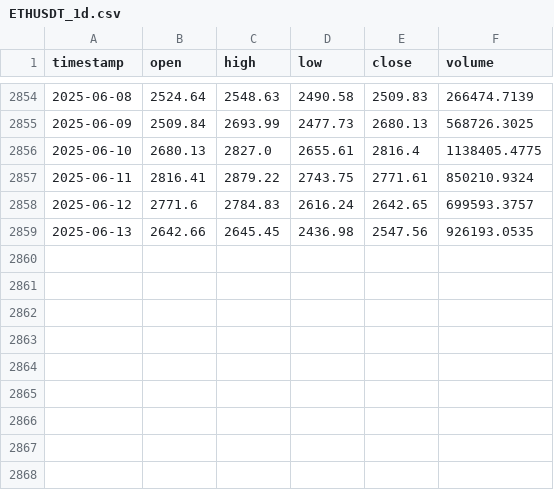
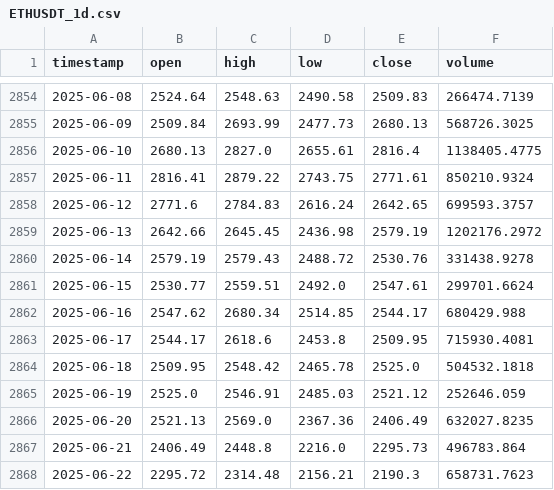
Before and after one commit to DanielDucuara2018/trade_pro, a CSV file: trade_pro/strategy/data/ETHUSDT_1d.csv, drawn as a sheet; only a part is shown, gaps mark what is left out.

```diff
--- a/trade_pro/strategy/data/ETHUSDT_1d.csv
+++ b/trade_pro/strategy/data/ETHUSDT_1d.csv
@@ -2858,2 +2858,11 @@ timestamp,open,high,low,close,volume
 2025-06-12,2771.6,2784.83,2616.24,2642.65,699593.3757
-2025-06-13,2642.66,2645.45,2436.98,2547.56,926193.0535
+2025-06-13,2642.66,2645.45,2436.98,2579.19,1202176.2972
+2025-06-14,2579.19,2579.43,2488.72,2530.76,331438.9278
+2025-06-15,2530.77,2559.51,2492.0,2547.61,299701.6624
+2025-06-16,2547.62,2680.34,2514.85,2544.17,680429.988
+2025-06-17,2544.17,2618.6,2453.8,2509.95,715930.4081
+2025-06-18,2509.95,2548.42,2465.78,2525.0,504532.1818
+2025-06-19,2525.0,2546.91,2485.03,2521.12,252646.059
+2025-06-20,2521.13,2569.0,2367.36,2406.49,632027.8235
+2025-06-21,2406.49,2448.8,2216.0,2295.73,496783.864
+2025-06-22,2295.72,2314.48,2156.21,2190.3,658731.7623
```
Also changed, not shown: trade_pro/strategy/data/BTCUSDT_1d.csv, 8 other files.
